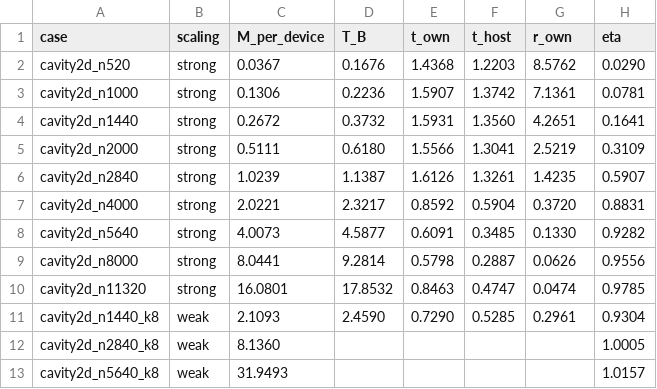
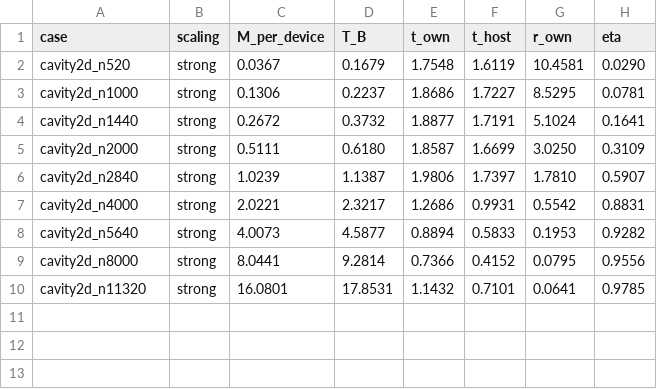
Before and after one commit to cchenyixuan/vulkan-demo, a CSV file: docs/cluster_v6/data/e7/batch2/figures/loss_sources.csv, drawn as a sheet.

```diff
--- a/docs/cluster_v6/data/e7/batch2/figures/loss_sources.csv
+++ b/docs/cluster_v6/data/e7/batch2/figures/loss_sources.csv
@@ -1,13 +1,10 @@
 case,scaling,M_per_device,T_B,t_own,t_host,r_own,eta
-cavity2d_n520,strong,0.0367,0.1676,1.4368,1.2203,8.5762,0.0290
-cavity2d_n1000,strong,0.1306,0.2236,1.5907,1.3742,7.1361,0.0781
-cavity2d_n1440,strong,0.2672,0.3732,1.5931,1.3560,4.2651,0.1641
-cavity2d_n2000,strong,0.5111,0.6180,1.5566,1.3041,2.5219,0.3109
-cavity2d_n2840,strong,1.0239,1.1387,1.6126,1.3261,1.4235,0.5907
-cavity2d_n4000,strong,2.0221,2.3217,0.8592,0.5904,0.3720,0.8831
-cavity2d_n5640,strong,4.0073,4.5877,0.6091,0.3485,0.1330,0.9282
-cavity2d_n8000,strong,8.0441,9.2814,0.5798,0.2887,0.0626,0.9556
-cavity2d_n11320,strong,16.0801,17.8532,0.8463,0.4747,0.0474,0.9785
-cavity2d_n1440_k8,weak,2.1093,2.4590,0.7290,0.5285,0.2961,0.9304
-cavity2d_n2840_k8,weak,8.1360,,,,,1.0005
-cavity2d_n5640_k8,weak,31.9493,,,,,1.0157
+cavity2d_n520,strong,0.0367,0.1679,1.7548,1.6119,10.4581,0.0290
+cavity2d_n1000,strong,0.1306,0.2237,1.8686,1.7227,8.5295,0.0781
+cavity2d_n1440,strong,0.2672,0.3732,1.8877,1.7191,5.1024,0.1641
+cavity2d_n2000,strong,0.5111,0.6180,1.8587,1.6699,3.0250,0.3109
+cavity2d_n2840,strong,1.0239,1.1387,1.9806,1.7397,1.7810,0.5907
+cavity2d_n4000,strong,2.0221,2.3217,1.2686,0.9931,0.5542,0.8831
+cavity2d_n5640,strong,4.0073,4.5877,0.8894,0.5833,0.1953,0.9282
+cavity2d_n8000,strong,8.0441,9.2814,0.7366,0.4152,0.0795,0.9556
+cavity2d_n11320,strong,16.0801,17.8531,1.1432,0.7101,0.0641,0.9785
```
Also changed, not shown: 4 other files.
